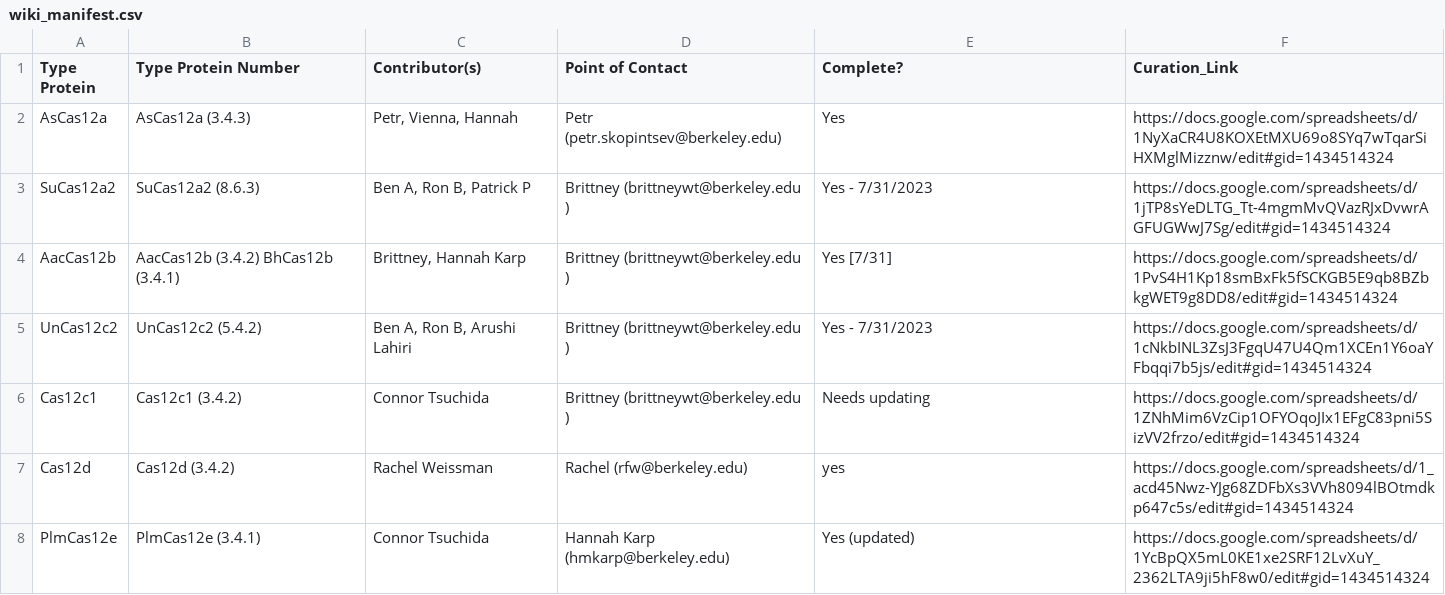
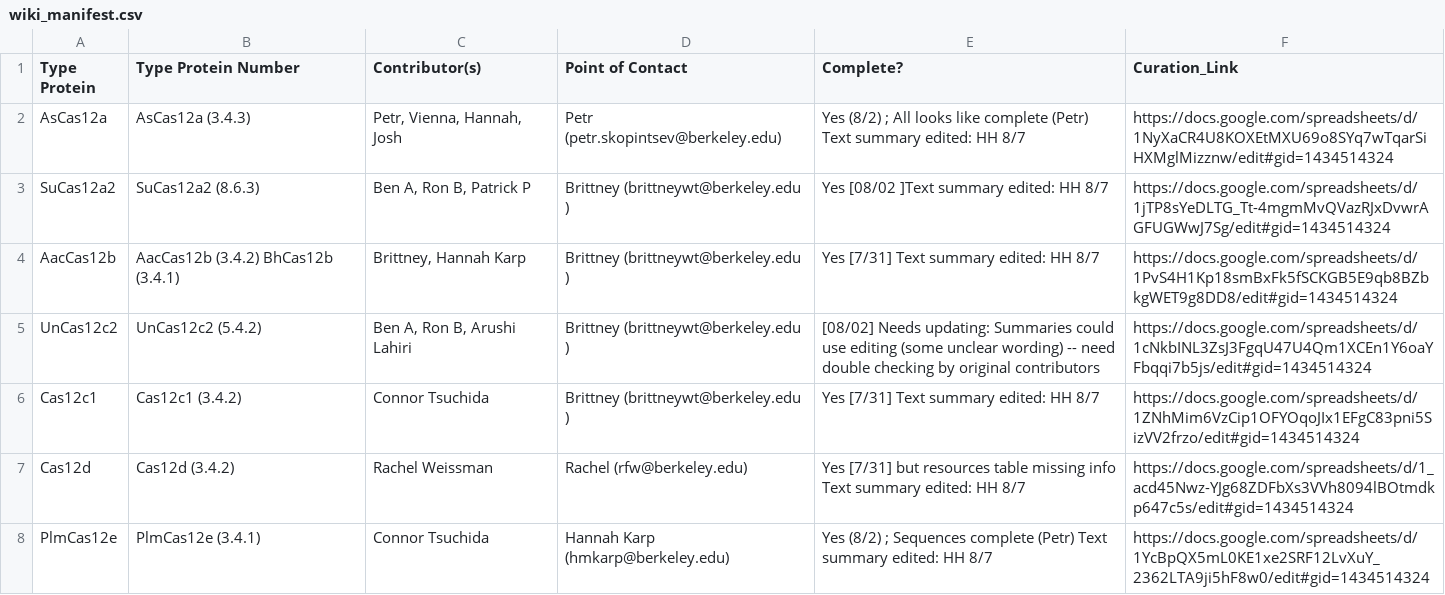
Before and after one commit to Doudna-lab/casPedia_website, a CSV file: background_data/wiki_manifest.csv, drawn as a sheet; only a part is shown; the diff covers the shown part only.

Commit message:
Updates on column names

```diff
--- a/background_data/wiki_manifest.csv
+++ b/background_data/wiki_manifest.csv
@@ -1,8 +1,8 @@
 Type Protein,Type Protein Number,Contributor(s),Point of Contact,Complete?,Curation_Link
-AsCas12a,AsCas12a (3.4.3),"Petr, Vienna, Hannah ",Petr (petr.skopintsev@berkeley.edu),Yes,https://docs.google.com/spreadsheets/d/1NyXaCR4U8KOXEtMXU69o8SYq7wTqarSiHXMglMizznw/edit#gid=1434514324
-SuCas12a2,SuCas12a2 (8.6.3),"Ben A, Ron B, Patrick P",Brittney (brittneywt@berkeley.edu ),Yes - 7/31/2023,https://docs.google.com/spreadsheets/d/1jTP8sYeDLTG_Tt-4mgmMvQVazRJxDvwrAGFUGWwJ7Sg/edit#gid=1434514324
-AacCas12b,AacCas12b (3.4.2) BhCas12b (3.4.1),"Brittney, Hannah Karp ",Brittney (brittneywt@berkeley.edu ),Yes [7/31],https://docs.google.com/spreadsheets/d/1PvS4H1Kp18smBxFk5fSCKGB5E9qb8BZbkgWET9g8DD8/edit#gid=1434514324
-UnCas12c2,UnCas12c2 (5.4.2),"Ben A, Ron B, Arushi Lahiri",Brittney (brittneywt@berkeley.edu ),Yes - 7/31/2023,https://docs.google.com/spreadsheets/d/1cNkbINL3ZsJ3FgqU47U4Qm1XCEn1Y6oaYFbqqi7b5js/edit#gid=1434514324
-Cas12c1,Cas12c1 (3.4.2),Connor Tsuchida,Brittney (brittneywt@berkeley.edu ),Needs updating,https://docs.google.com/spreadsheets/d/1ZNhMim6VzCip1OFYOqoJIx1EFgC83pni5SizVV2frzo/edit#gid=1434514324
-Cas12d,Cas12d (3.4.2),Rachel Weissman,Rachel (rfw@berkeley.edu),yes,https://docs.google.com/spreadsheets/d/1_acd45Nwz-YJg68ZDFbXs3VVh8094lBOtmdkp647c5s/edit#gid=1434514324
-PlmCas12e,PlmCas12e (3.4.1),Connor Tsuchida,Hannah Karp (hmkarp@berkeley.edu),Yes (updated),https://docs.google.com/spreadsheets/d/1YcBpQX5mL0KE1xe2SRF12LvXuY_2362LTA9ji5hF8w0/edit#gid=1434514324
+AsCas12a,AsCas12a (3.4.3),"Petr, Vienna, Hannah, Josh",Petr (petr.skopintsev@berkeley.edu),Yes (8/2) ; All looks like complete (Petr) Text summary edited: HH 8/7,https://docs.google.com/spreadsheets/d/1NyXaCR4U8KOXEtMXU69o8SYq7wTqarSiHXMglMizznw/edit#gid=1434514324
+SuCas12a2,SuCas12a2 (8.6.3),"Ben A, Ron B, Patrick P",Brittney (brittneywt@berkeley.edu ),Yes [08/02 ]Text summary edited: HH 8/7,https://docs.google.com/spreadsheets/d/1jTP8sYeDLTG_Tt-4mgmMvQVazRJxDvwrAGFUGWwJ7Sg/edit#gid=1434514324
+AacCas12b,AacCas12b (3.4.2) BhCas12b (3.4.1),"Brittney, Hannah Karp ",Brittney (brittneywt@berkeley.edu ),Yes [7/31] Text summary edited: HH 8/7,https://docs.google.com/spreadsheets/d/1PvS4H1Kp18smBxFk5fSCKGB5E9qb8BZbkgWET9g8DD8/edit#gid=1434514324
+UnCas12c2,UnCas12c2 (5.4.2),"Ben A, Ron B, Arushi Lahiri",Brittney (brittneywt@berkeley.edu ),[08/02] Needs updating: Summaries could use editing (some unclear wording) -- need double checking by original contributors,https://docs.google.com/spreadsheets/d/1cNkbINL3ZsJ3FgqU47U4Qm1XCEn1Y6oaYFbqqi7b5js/edit#gid=1434514324
+Cas12c1,Cas12c1 (3.4.2),Connor Tsuchida,Brittney (brittneywt@berkeley.edu ),Yes [7/31] Text summary edited: HH 8/7,https://docs.google.com/spreadsheets/d/1ZNhMim6VzCip1OFYOqoJIx1EFgC83pni5SizVV2frzo/edit#gid=1434514324
+Cas12d,Cas12d (3.4.2),Rachel Weissman,Rachel (rfw@berkeley.edu),Yes [7/31] but resources table missing info Text summary edited: HH 8/7,https://docs.google.com/spreadsheets/d/1_acd45Nwz-YJg68ZDFbXs3VVh8094lBOtmdkp647c5s/edit#gid=1434514324
+PlmCas12e,PlmCas12e (3.4.1),Connor Tsuchida,Hannah Karp (hmkarp@berkeley.edu),Yes (8/2) ; Sequences complete (Petr) Text summary edited: HH 8/7,https://docs.google.com/spreadsheets/d/1YcBpQX5mL0KE1xe2SRF12LvXuY_2362LTA9ji5hF8w0/edit#gid=1434514324
```
Also changed, not shown: 5 added rows, 1 removed row and 29 edited cells elsewhere in this file, background_data/2023_03_28_Cas_family_tree_Naming.csv, 2 other files.
